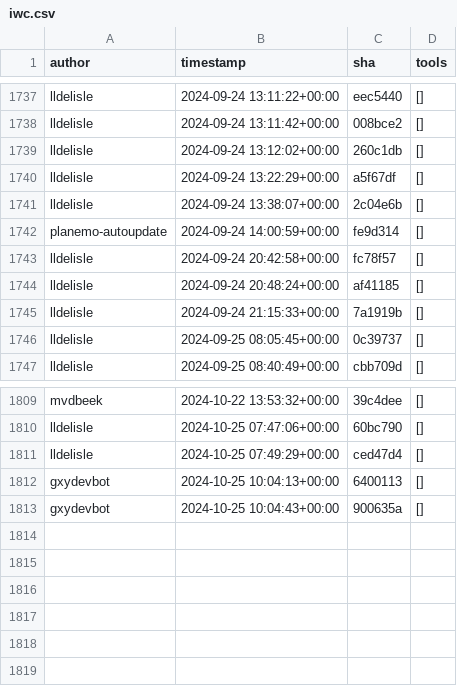
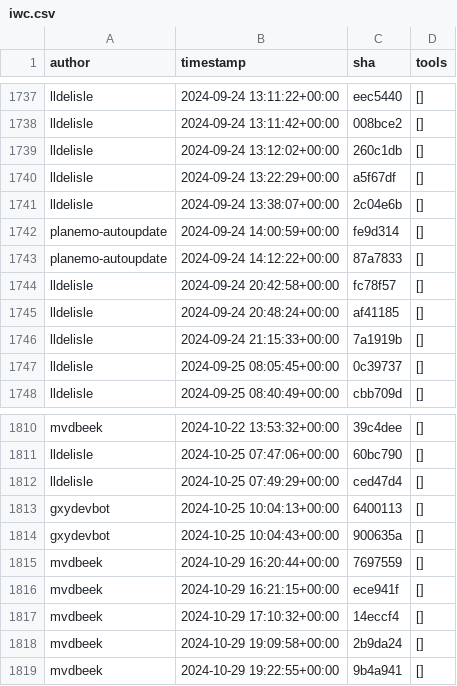
Before and after one commit to kostrykin/galaxy-community-activities, a CSV file: cache/repositories/galaxyproject/iwc.csv, drawn as a sheet; only a part is shown, gaps mark what is left out; the diff names each change by its address in the sheet, - before the commit and + after, or states it on an @@ line.

```diff
--- a/cache/repositories/galaxyproject/iwc.csv
+++ b/cache/repositories/galaxyproject/iwc.csv
+row 1743: planemo-autoupdate | 2024-09-24 14:12:22+00:00 | 87a7833 | []
+row 1815: mvdbeek | 2024-10-29 16:20:44+00:00 | 7697559 | []
+row 1816: mvdbeek | 2024-10-29 16:21:15+00:00 | ece941f | []
+row 1817: mvdbeek | 2024-10-29 17:10:32+00:00 | 14eccf4 | []
+row 1818: mvdbeek | 2024-10-29 19:09:58+00:00 | 2b9da24 | []
+row 1819: mvdbeek | 2024-10-29 19:22:55+00:00 | 9b4a941 | []
```
Also changed, not shown: cache/repositories/Helmholtz-UFZ/galaxy-tools.csv, cache/repositories/RECETOX/galaxytools.csv, 6 other files.
